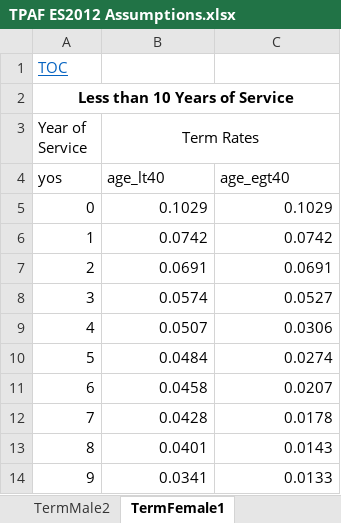
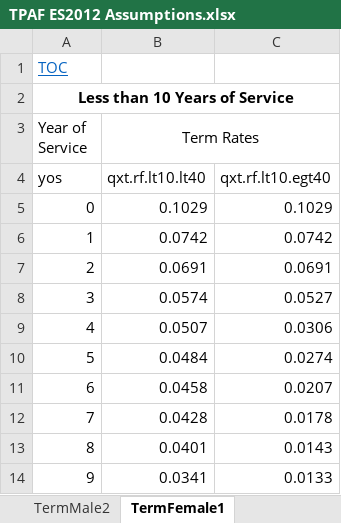
Before and after one commit to marshallpku/SimPlan, an Excel workbook: Data/TPAF ES2012 Assumptions.xlsx, sheet TermFemale1, drawn as a sheet; values as stored, in another font and other column widths than the file's, no borders; the diff names each change by its address in the sheet, - before the commit and + after, or states it on an @@ line.

Commit message:
add code for importing termination rates(general and class A/B)

```diff
--- a/Data/TPAF ES2012 Assumptions.xlsx (sheet TermFemale1)
+++ b/Data/TPAF ES2012 Assumptions.xlsx (sheet TermFemale1)
-B4 (Term Rates): age_lt40
+B4 (Term Rates): qxt.rf.lt10.lt40
-C4: age_egt40
+C4: qxt.rf.lt10.egt40
```
Also changed, not shown: sheet TermMale2, sheet TermFemale2, sheet TermMale1, 4 other files.
